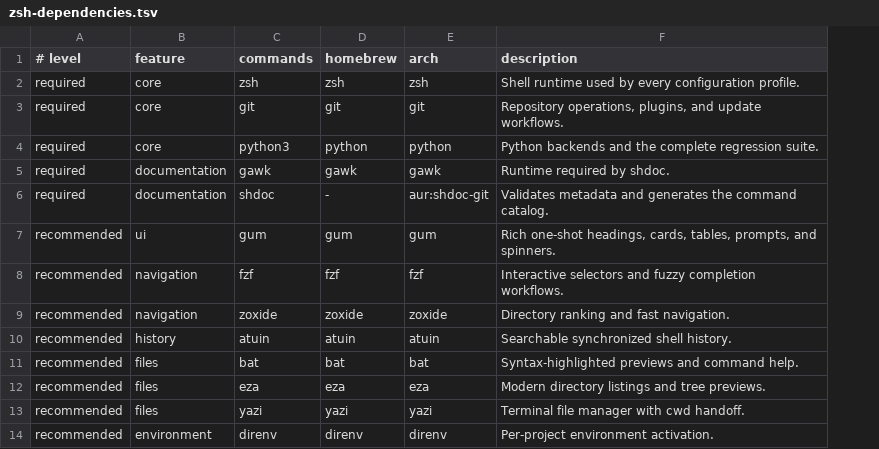
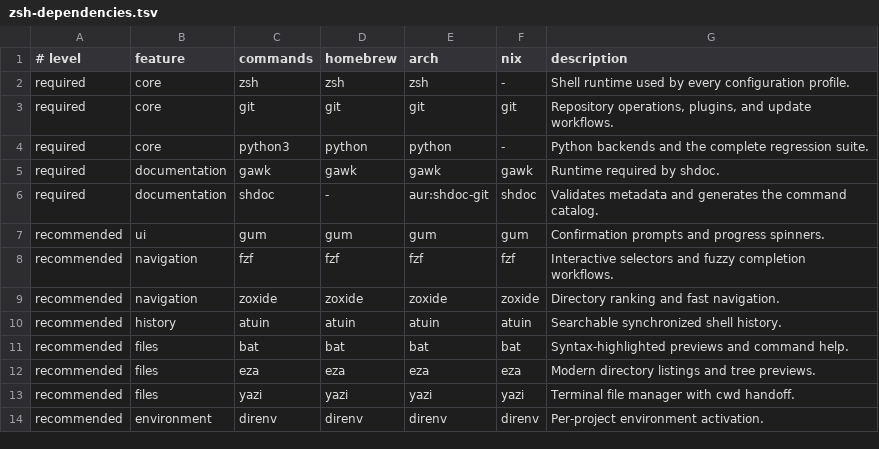
Before and after one commit to LCS-Dev-Ergos/Dotfiles, a TSV file: home/zsh/packages/zsh-dependencies.tsv, drawn as a sheet; only a part is shown; addresses are those after the commit; the diff names each change by its address in the sheet, - before the commit and + after, or states it on an @@ line.

Commit message:
feat(zsh): Own the documentation toolchain and check dependency owners in Nix.
- Package shdoc v1.4 from the checksum-pinned upstream file with a Nix gawk wrapper, since nixpkgs does not ship it.
- Install gawk and shdoc from the zsh module and retire the Homebrew gawk formula.
- Add a nix column to the dependency registry and assert at build time that every package it names is installed by Home Manager.
- Make zshdeps hint the real owner: the Home Manager package on a store-deployed config, Homebrew or pacman elsewhere, overridable with ZSH_DEPENDENCY_OWNER.
- Render zshdeps as one status table per level with missing entries in place, and describe gum by its remaining role.
- Cover owner hints and the seven-column row format in the dependency contract test.
- Document the ownership model and correct the README, where nix-darwin, not Homebrew, owns the login-shell binary.

```diff
--- a/home/zsh/packages/zsh-dependencies.tsv
+++ b/home/zsh/packages/zsh-dependencies.tsv
+column F (nix), rows 2-14: - | git | - | gawk | shdoc | gum | fzf | zoxide | atuin | bat | eza | yazi | direnv
-G7 (description): Rich one-shot headings, cards, tables, prompts, and spinners.
+G7 (description): Confirmation prompts and progress spinners.
```
Also changed, not shown: 7 other files.
